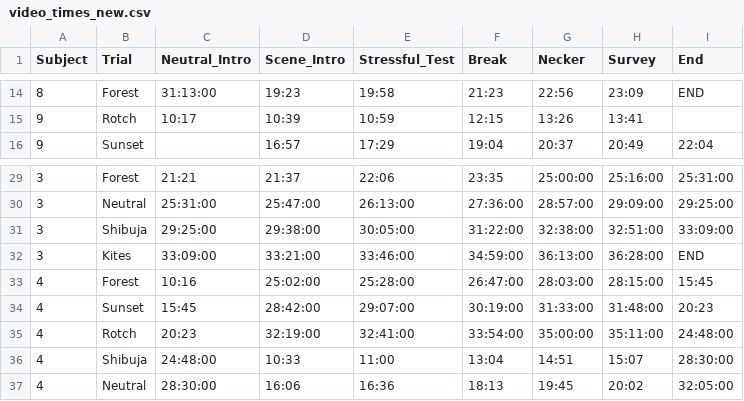
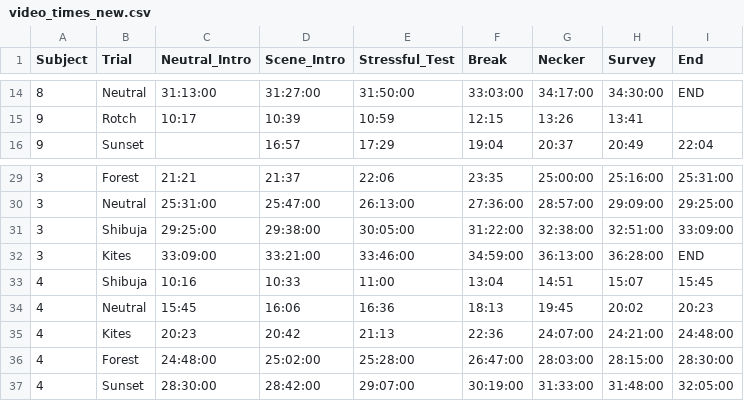
Before and after one commit to dzhxo/221-final, a CSV file: data_preprocessing/video_times_new.csv, drawn as a sheet; only a part is shown, gaps mark what is left out; the diff covers the shown part only.

```diff
--- a/data_preprocessing/video_times_new.csv
+++ b/data_preprocessing/video_times_new.csv
@@ -14,2 +14,2 @@ Subject,Trial,Neutral_Intro,Scene_Intro,Stressful_Test,Break,Necker,Survey,End,,
-8,Forest,31:13:00,19:23,19:58,21:23,22:56,23:09,END,,,,,,,,,,
+8,Neutral,31:13:00,31:27:00,31:50:00,33:03:00,34:17:00,34:30:00,END,,,,,,,,,,
 9,Rotch,10:17,10:39,10:59,12:15,13:26,13:41,,,,,,,,,,,
@@ -32,6 +32,6 @@ Subject,Trial,Neutral_Intro,Scene_Intro,Stressful_Test,Break,Necker,Survey,End,,
 3,Kites,33:09:00,33:21:00,33:46:00,34:59:00,36:13:00,36:28:00,END,,,,,,,,,,
-4,Forest,10:16,25:02:00,25:28:00,26:47:00,28:03:00,28:15:00,15:45,,,,,,,,,,
-4,Sunset,15:45,28:42:00,29:07:00,30:19:00,31:33:00,31:48:00,20:23,,,,,,,,,,
-4,Rotch,20:23,32:19:00,32:41:00,33:54:00,35:00:00,35:11:00,24:48:00,,,,,,,,,,
-4,Shibuja,24:48:00,10:33,11:00,13:04,14:51,15:07,28:30:00,,,,,,,,,,
-4,Neutral,28:30:00,16:06,16:36,18:13,19:45,20:02,32:05:00,,,,,,,,,,
+4,Shibuja,10:16,10:33,11:00,13:04,14:51,15:07,15:45,,,,,,,,,,
+4,Neutral,15:45,16:06,16:36,18:13,19:45,20:02,20:23,,,,,,,,,,
+4,Kites,20:23,20:42,21:13,22:36,24:07:00,24:21:00,24:48:00,,,,,,,,,,
+4,Forest,24:48:00,25:02:00,25:28:00,26:47:00,28:03:00,28:15:00,28:30:00,,,,,,,,,,
+4,Sunset,28:30:00,28:42:00,29:07:00,30:19:00,31:33:00,31:48:00,32:05:00,,,,,,,,,,
```
Also changed, not shown: 1 added row, 1 removed row and 39 edited cells elsewhere in this file, 1 other file.
